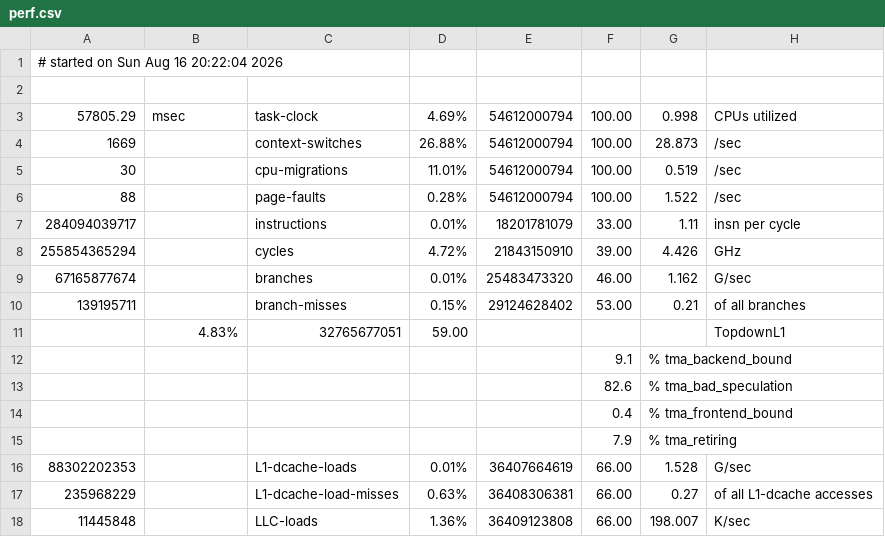
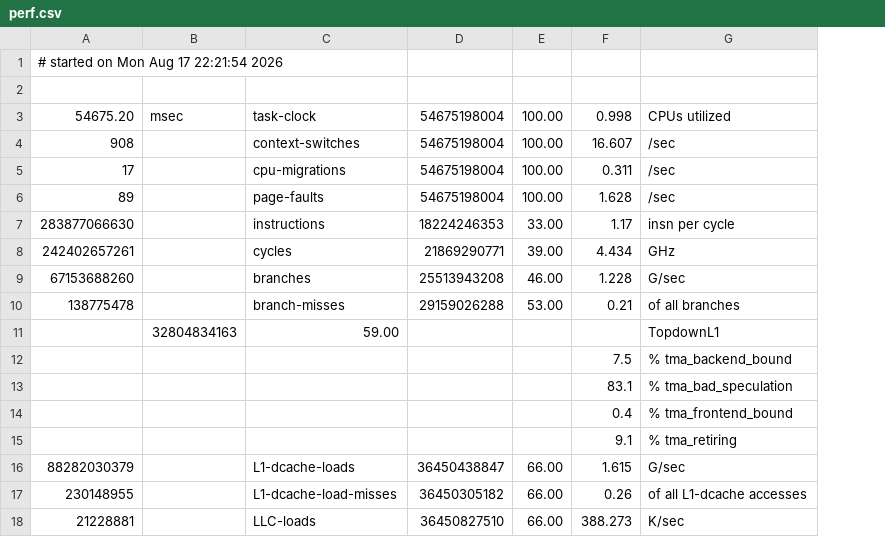
Before and after one commit to Fedor20192/MIT-6.172-Bitreverse, a CSV file: everybit/results/perf.csv, drawn as a sheet; only a part is shown; removed rows and columns are numbered as before the commit, all else as after; the diff names each change by its address in the sheet, - before the commit and + after, or states it on an @@ line.

```diff
--- a/everybit/results/perf.csv
+++ b/everybit/results/perf.csv
-column A, rows 1-10: # started on Sun Aug 16 20:22:04 2026 |  | 57805.29 | 1669 | 30 | 88 | 284094039717 | 255854365294 | 67165877674 | 139195711; rows 16-18: 88302202353 | 235968229 | 11445848
+column A, rows 1-10: # started on Mon Aug 17 22:21:54 2026 |  | 54675.20 | 908 | 17 | 89 | 283877066630 | 242402657261 | 67153688260 | 138775478; rows 16-18: 88282030379 | 230148955 | 21228881
-column D, rows 3-10: 4.69% | 26.88% | 11.01% | 0.28% | 0.01% | 4.72% | 0.01% | 0.15%; rows 16-18: 0.01% | 0.63% | 1.36%
-column E, rows 3-10: 54612000794 | 54612000794 | 54612000794 | 54612000794 | 18201781079 | 21843150910 | 25483473320 | 29124628402; rows 16-18: 36407664619 | 36408306381 | 36409123808
+column D, rows 3-10: 54675198004 | 54675198004 | 54675198004 | 54675198004 | 18224246353 | 21869290771 | 25513943208 | 29159026288; rows 16-18: 36450438847 | 36450305182 | 36450827510
-column G, rows 3-10: 0.998 | 28.873 | 0.519 | 1.522 | 1.11 | 4.426 | 1.162 | 0.21; rows 16-18: 1.528 | 0.27 | 198.007
+column F, rows 3-10: 0.998 | 16.607 | 0.311 | 1.628 | 1.17 | 4.434 | 1.228 | 0.21; rows 16-18: 1.615 | 0.26 | 388.273
-row 11:  | 4.83% | 32765677051 | 59.00 |  |  |  | TopdownL1
-row 12:  |  |  |  |  | 9.1 | % tma_backend_bound
-row 13:  |  |  |  |  | 82.6 | % tma_bad_speculation
-row 14:  |  |  |  |  | 0.4 | % tma_frontend_bound
-row 15:  |  |  |  |  | 7.9 | % tma_retiring
+row 11:  | 32804834163 | 59.00 |  |  |  | TopdownL1
+row 12:  |  |  |  |  | 7.5 | % tma_backend_bound
+row 13:  |  |  |  |  | 83.1 | % tma_bad_speculation
+row 14:  |  |  |  |  | 0.4 | % tma_frontend_bound
+row 15:  |  |  |  |  | 9.1 | % tma_retiring
```
Also changed, not shown: 5 other files.
